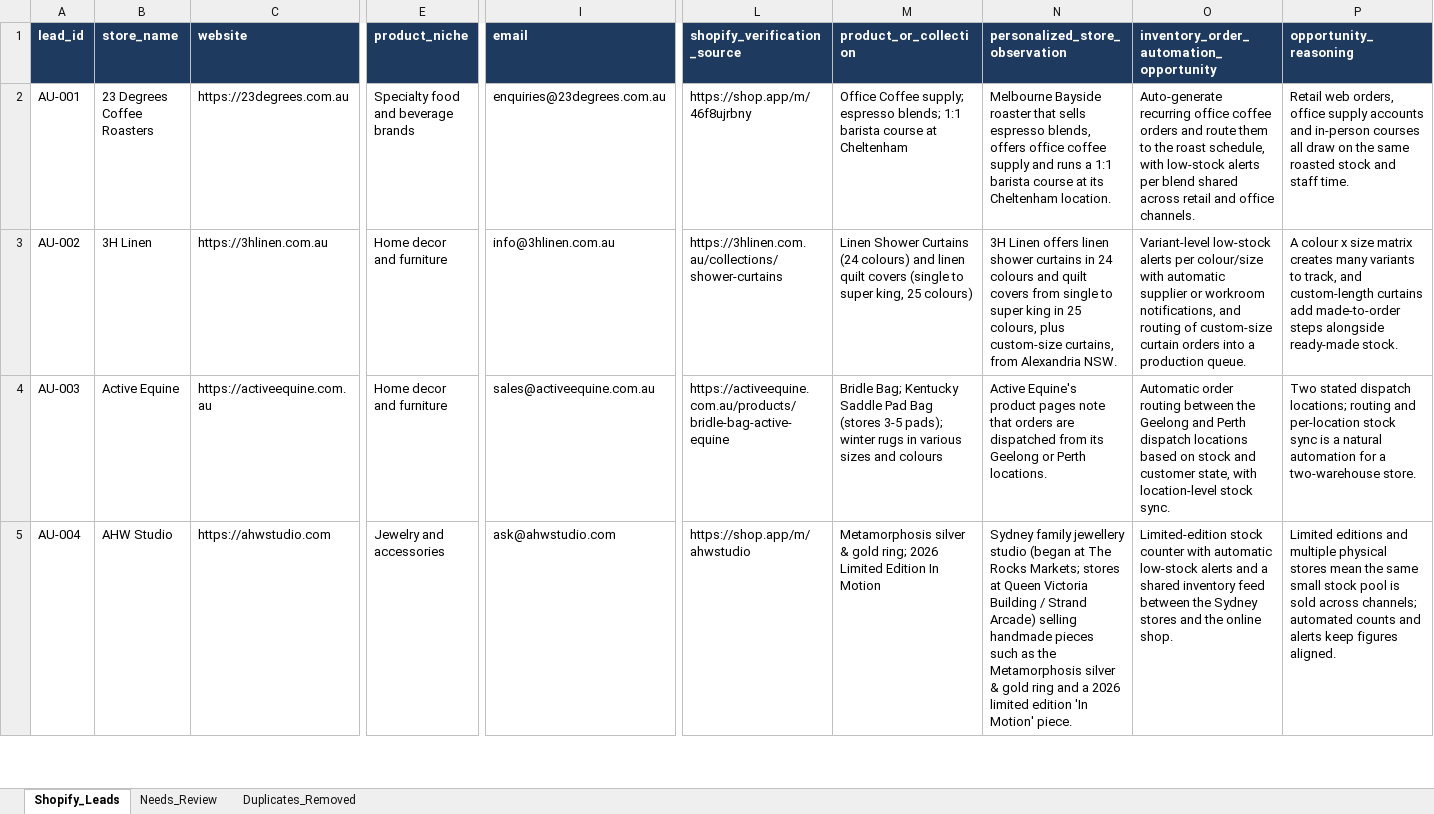
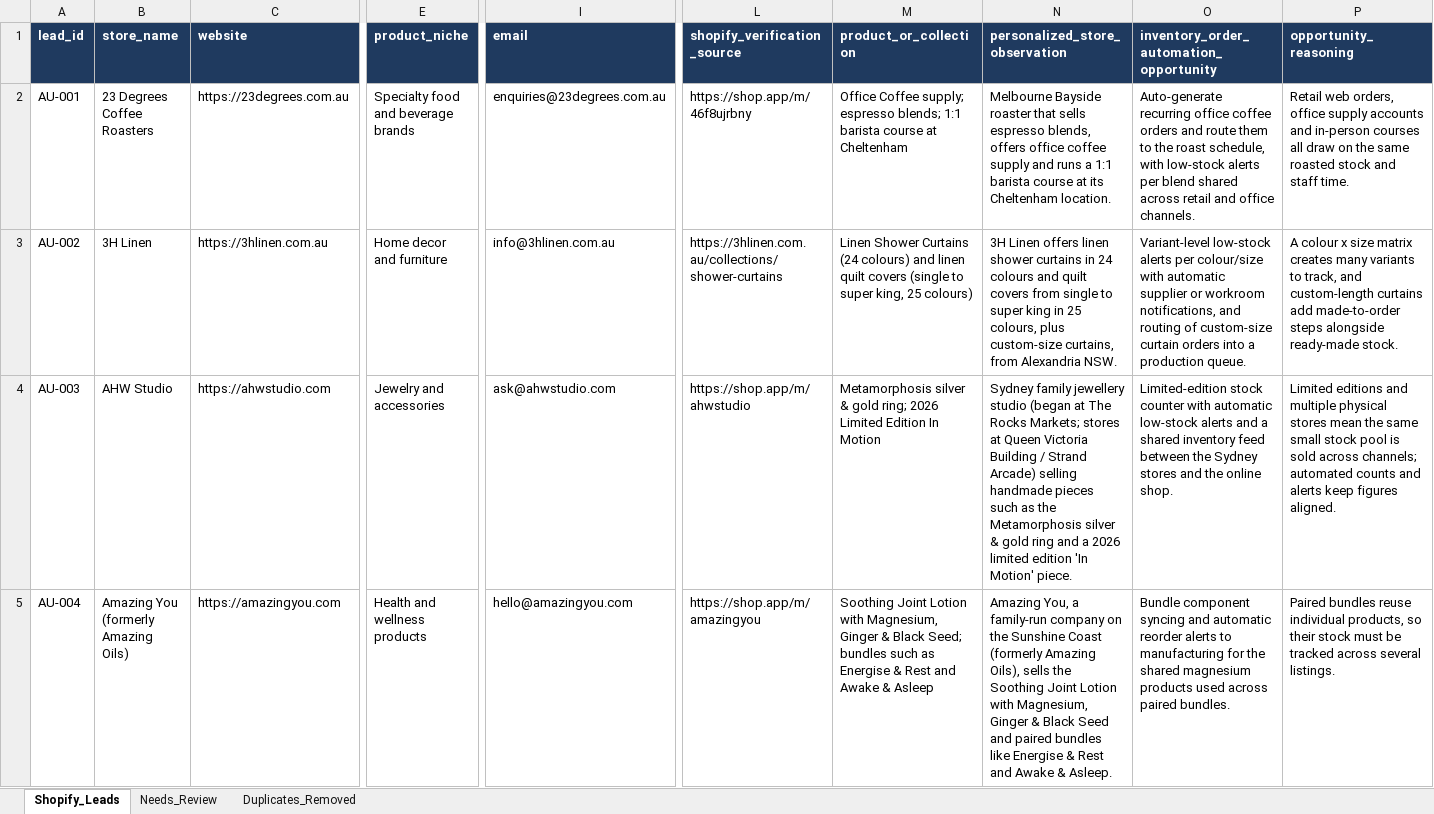
Before and after one commit to oseniibrahim845-hue/rappido, an Excel workbook: shopify-leads/Shopify_Inventory_Order_Automation_700_Leads.xlsx, sheet Shopify_Leads, drawn as a sheet; only a part is shown, gaps mark what is left out; values as stored, in another font and other column widths than the file's, no borders; the diff covers the shown part only; the diff names each change by its address in the sheet, - before the commit and + after, or states it on an @@ line.

```diff
--- a/shopify-leads/Shopify_Inventory_Order_Automation_700_Leads.xlsx (sheet Shopify_Leads)
+++ b/shopify-leads/Shopify_Inventory_Order_Automation_700_Leads.xlsx (sheet Shopify_Leads)
-B4 (store_name): Active Equine
+B4 (store_name): AHW Studio
-C4 (website): https://activeequine.com.au
+C4 (website): https://ahwstudio.com
-E4 (product_niche): Home decor and furniture
+E4 (product_niche): Jewelry and accessories
-I4 (email): sales@activeequine.com.au
+I4 (email): ask@ahwstudio.com
-L4 (shopify_verification_source): https://activeequine.com.au/products/bridle-bag-active-equine
+L4 (shopify_verification_source): https://shop.app/m/ahwstudio
-M4 (product_or_collection): Bridle Bag; Kentucky Saddle Pad Bag (stores 3-5 pads); winter rugs in various sizes and colours
+M4 (product_or_collection): Metamorphosis silver & gold ring; 2026 Limited Edition In Motion
-N4 (personalized_store_observation): Active Equine's product pages note that orders are dispatched from its Geelong or Perth locations.
+N4 (personalized_store_observation): Sydney family jewellery studio (began at The Rocks Markets; stores at Queen Victoria Building / Strand Arcade) selling handmade pieces such as the Metamorphosis silver & gold ring and a 2026 limited edition 'In Motion' piece.
-O4: Automatic order routing between the Geelong and Perth dispatch locations based on stock and customer state, with location-level stock sync.
+O4: Limited-edition stock counter with automatic low-stock alerts and a shared inventory feed between the Sydney stores and the online shop.
-P4 (opportunity_reasoning): Two stated dispatch locations; routing and per-location stock sync is a natural automation for a two-warehouse store.
+P4 (opportunity_reasoning): Limited editions and multiple physical stores mean the same small stock pool is sold across channels; automated counts and alerts keep figures aligned.
-B5 (store_name): AHW Studio
+B5 (store_name): Amazing You (formerly Amazing Oils)
-C5 (website): https://ahwstudio.com
+C5 (website): https://amazingyou.com
-E5 (product_niche): Jewelry and accessories
+E5 (product_niche): Health and wellness products
-I5 (email): ask@ahwstudio.com
+I5 (email): hello@amazingyou.com
-L5 (shopify_verification_source): https://shop.app/m/ahwstudio
+L5 (shopify_verification_source): https://shop.app/m/amazingyou
-M5 (product_or_collection): Metamorphosis silver & gold ring; 2026 Limited Edition In Motion
+M5 (product_or_collection): Soothing Joint Lotion with Magnesium, Ginger & Black Seed; bundles such as Energise & Rest and Awake & Asleep
-N5 (personalized_store_observation): Sydney family jewellery studio (began at The Rocks Markets; stores at Queen Victoria Building / Strand Arcade) selling handmade pieces such as the Metamorphosis silver & gold ring and a 2026 limited edition 'In Motion' piece.
+N5 (personalized_store_observation): Amazing You, a family-run company on the Sunshine Coast (formerly Amazing Oils), sells the Soothing Joint Lotion with Magnesium, Ginger & Black Seed and paired bundles like Energise & Rest and Awake & Asleep.
-O5: Limited-edition stock counter with automatic low-stock alerts and a shared inventory feed between the Sydney stores and the online shop.
+O5: Bundle component syncing and automatic reorder alerts to manufacturing for the shared magnesium products used across paired bundles.
-P5 (opportunity_reasoning): Limited editions and multiple physical stores mean the same small stock pool is sold across channels; automated counts and alerts keep figures aligned.
+P5 (opportunity_reasoning): Paired bundles reuse individual products, so their stock must be tracked across several listings.
```
Also changed, not shown: 3 removed rows and 1360 edited cells elsewhere in this sheet, sheet Needs_Review, shopify-leads/Shopify_Research_Summary.xlsx, 1 other file.
